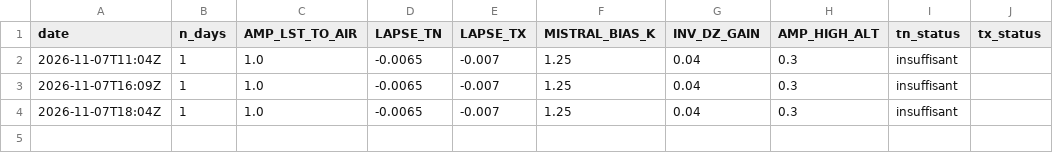
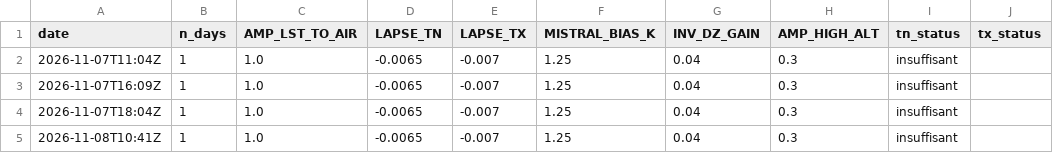
Before and after one commit to cedfavand-ops/gard-tn-tx, a CSV file: data/history/calibration_log.csv, drawn as a sheet.

```diff
--- a/data/history/calibration_log.csv
+++ b/data/history/calibration_log.csv
@@ -4 +4,2 @@ date,n_days,AMP_LST_TO_AIR,LAPSE_TN,LAPSE_TX,MISTRAL_BIAS_K,INV_DZ_GAIN,AMP_HIGH
 2026-11-07T18:04Z,1,1.0,-0.0065,-0.007,1.25,0.04,0.3,insuffisant,
+2026-11-08T10:41Z,1,1.0,-0.0065,-0.007,1.25,0.04,0.3,insuffisant,
```
Also changed, not shown: 3 other files.
